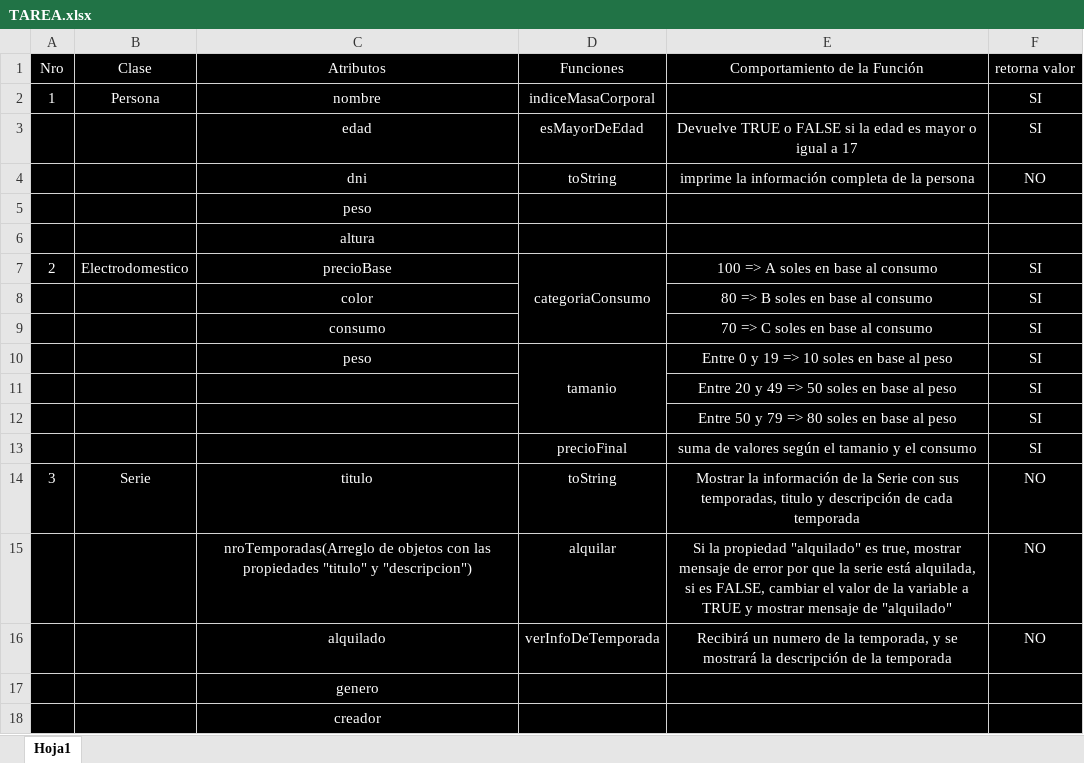
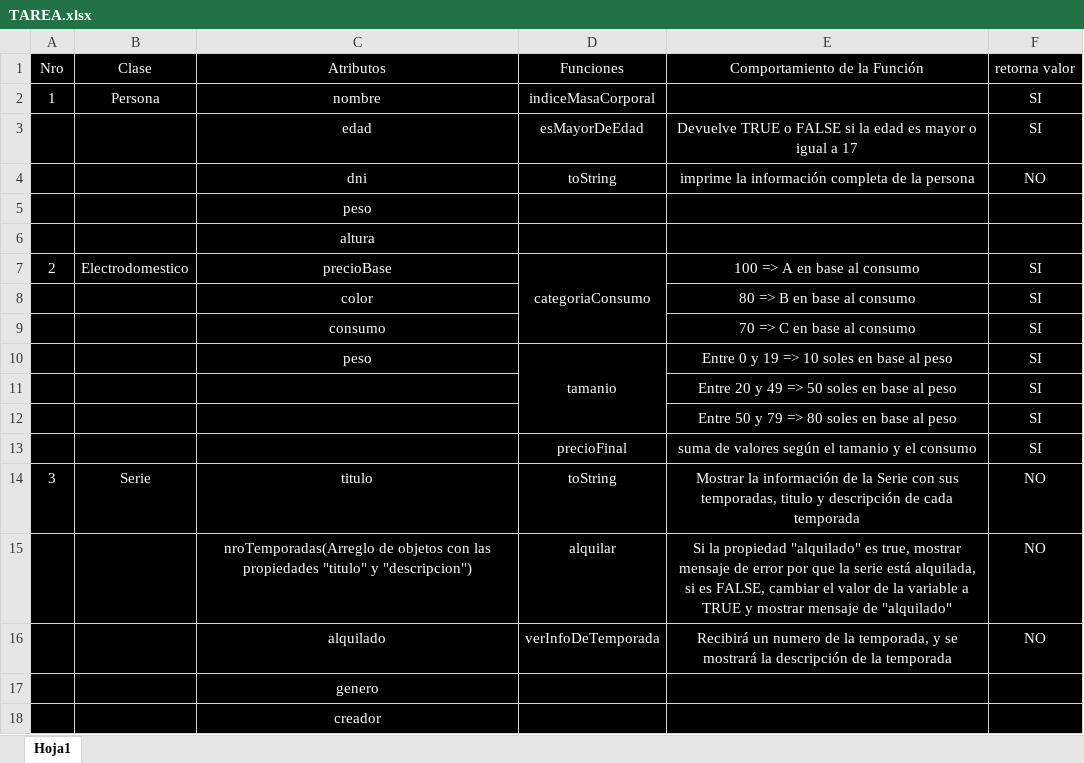
Before and after one commit to jorgegarba/CodiGo3, an Excel workbook: Semana4/Dia1/TAREA.xlsx, sheet Hoja1, drawn as a sheet; values as stored, in another font and other column widths than the file's, no borders; charts and pictures not drawn; the diff names each change by its address in the sheet, - before the commit and + after, or states it on an @@ line.

```diff
--- a/Semana4/Dia1/TAREA.xlsx (sheet Hoja1)
+++ b/Semana4/Dia1/TAREA.xlsx (sheet Hoja1)
-E7 (Comportamiento de la Función): 100 => A soles en base al consumo
+E7 (Comportamiento de la Función): 100 => A en base al consumo
-E8 (Comportamiento de la Función): 80 => B soles en base al consumo
+E8 (Comportamiento de la Función): 80 => B en base al consumo
-E9 (Comportamiento de la Función): 70 => C soles en base al consumo
+E9 (Comportamiento de la Función): 70 => C en base al consumo
```
Also changed, not shown: 10 other files.
